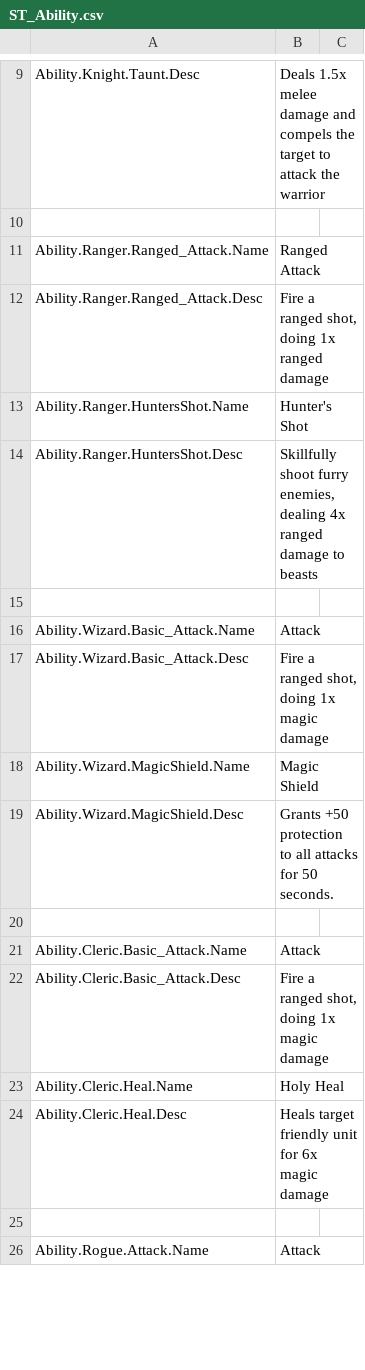
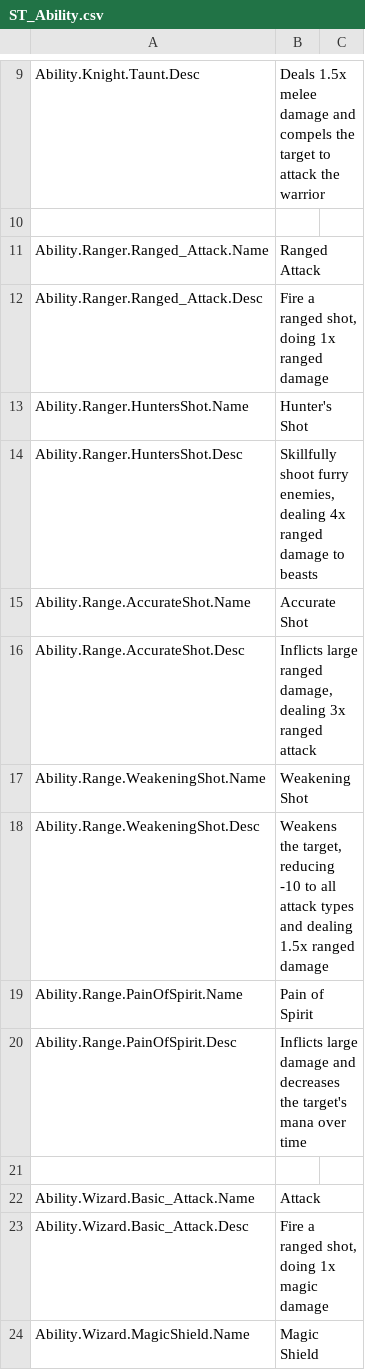
Before and after one commit to Dove-Bren/ProjectLord, a CSV file: Content/Localization/ST_Ability.csv, drawn as a sheet; only a part is shown, gaps mark what is left out; the shorter side is filled out with more unchanged rows; the diff names each change by its address in the sheet, - before the commit and + after, or states it on an @@ line.

```diff
--- a/Content/Localization/ST_Ability.csv
+++ b/Content/Localization/ST_Ability.csv
+row 15: Ability.Range.AccurateShot.Name | Accurate Shot
+row 16: Ability.Range.AccurateShot.Desc | Inflicts large ranged damage, dealing 3x ranged attack
+row 17: Ability.Range.WeakeningShot.Name | Weakening Shot
+row 18: Ability.Range.WeakeningShot.Desc | Weakens the target, reducing -10 to all attack types and dealing 1.5x ranged damage
+row 19: Ability.Range.PainOfSpirit.Name | Pain of Spirit
+row 20: Ability.Range.PainOfSpirit.Desc | Inflicts large damage and decreases the target's mana over time
```
Also changed, not shown: 40 other files.
